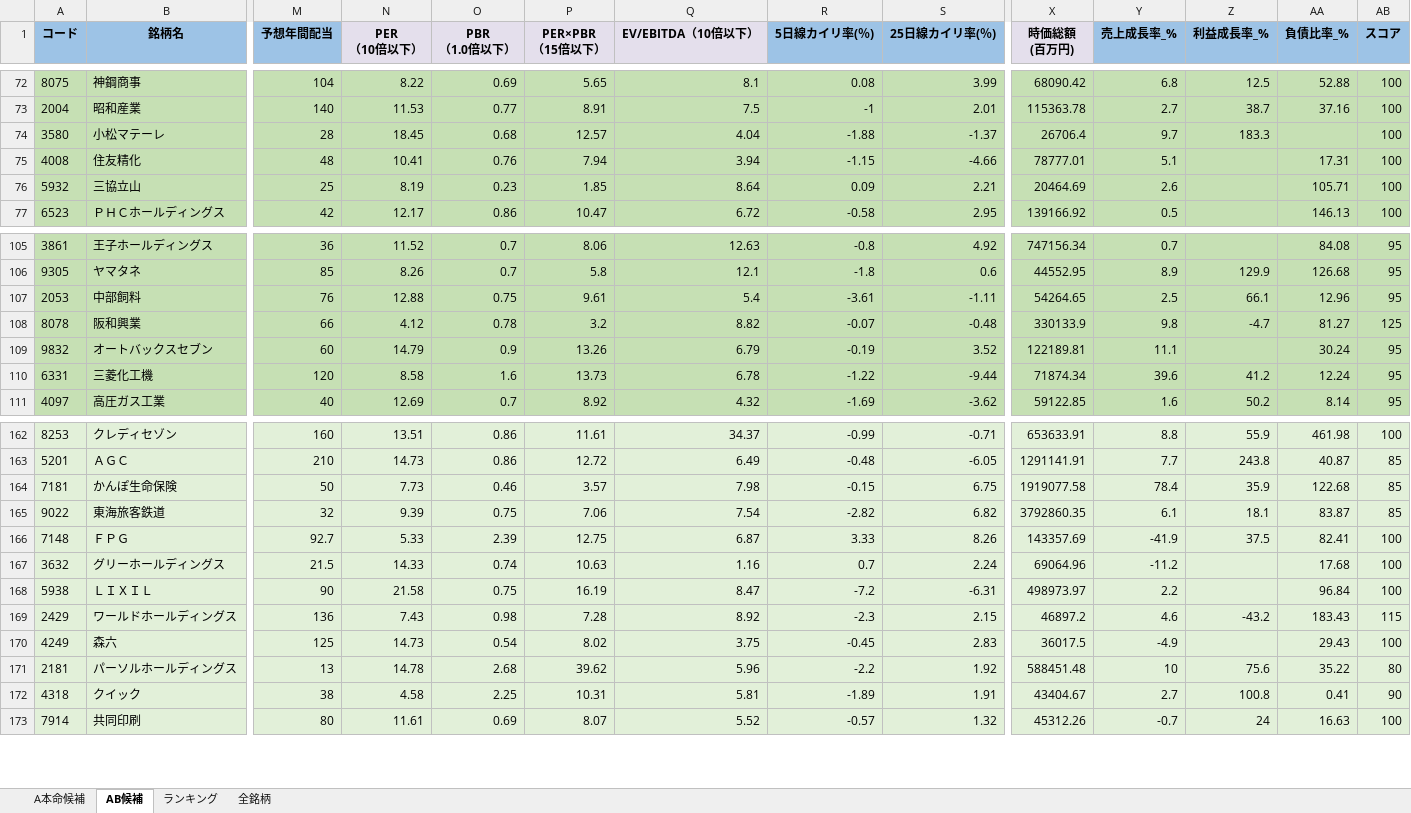
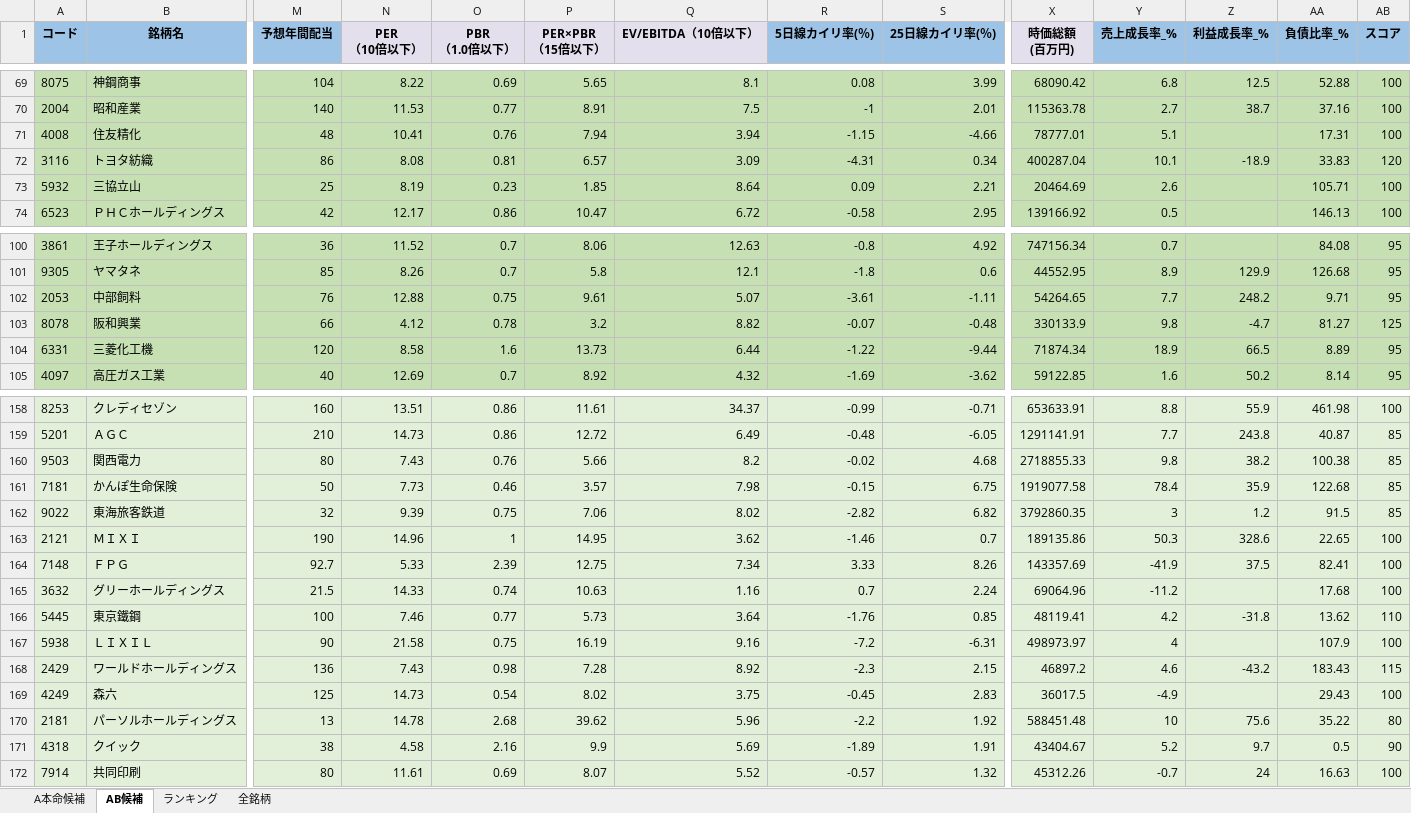
Before and after one commit to ku0909/screening, an Excel workbook: result.xlsx, sheet AB候補, drawn as a sheet; only a part is shown, gaps mark what is left out; values as stored, in another font and other column widths than the file's, no borders; removed rows and columns are numbered as before the commit, all else as after; rows hold the shown columns only; the diff covers the shown part only; the diff names each change by its address in the sheet, - before the commit and + after, or states it on an @@ line.

```diff
--- a/result.xlsx (sheet AB候補)
+++ b/result.xlsx (sheet AB候補)
-row 74: 3580 | 小松マテーレ | 28 | 18.45 | 0.68 | 12.57 | 4.04 | -1.88 | -1.37 | 26706.4 | 9.7 | 183.3 |  | 100
+row 72: 3116 | トヨタ紡織 | 86 | 8.08 | 0.81 | 6.57 | 3.09 | -4.31 | 0.34 | 400287.04 | 10.1 | -18.9 | 33.83 | 120
-Q102 (EV/EBITDA（10倍以下）): 5.4
+Q102 (EV/EBITDA（10倍以下）): 5.07
-Y102 (売上成長率_%): 2.5
+Y102 (売上成長率_%): 7.7
-Z102 (利益成長率_%): 66.1
+Z102 (利益成長率_%): 248.2
-AA102 (負債比率_%): 12.96
+AA102 (負債比率_%): 9.71
-row 109: 9832 | オートバックスセブン | 60 | 14.79 | 0.9 | 13.26 | 6.79 | -0.19 | 3.52 | 122189.81 | 11.1 |  | 30.24 | 95
-Q104 (EV/EBITDA（10倍以下）): 6.78
+Q104 (EV/EBITDA（10倍以下）): 6.44
-Y104 (売上成長率_%): 39.6
+Y104 (売上成長率_%): 18.9
-Z104 (利益成長率_%): 41.2
+Z104 (利益成長率_%): 66.5
-AA104 (負債比率_%): 12.24
+AA104 (負債比率_%): 8.89
+row 160: 9503 | 関西電力 | 80 | 7.43 | 0.76 | 5.66 | 8.2 | -0.02 | 4.68 | 2718855.33 | 9.8 | 38.2 | 100.38 | 85
-Q162 (EV/EBITDA（10倍以下）): 7.54
+Q162 (EV/EBITDA（10倍以下）): 8.02
-Y162 (売上成長率_%): 6.1
+Y162 (売上成長率_%): 3
-Z162 (利益成長率_%): 18.1
+Z162 (利益成長率_%): 1.2
-AA162 (負債比率_%): 83.87
+AA162 (負債比率_%): 91.5
+row 163: 2121 | ＭＩＸＩ | 190 | 14.96 | 1 | 14.95 | 3.62 | -1.46 | 0.7 | 189135.86 | 50.3 | 328.6 | 22.65 | 100
-Q164 (EV/EBITDA（10倍以下）): 6.87
+Q164 (EV/EBITDA（10倍以下）): 7.34
+row 166: 5445 | 東京鐵鋼 | 100 | 7.46 | 0.77 | 5.73 | 3.64 | -1.76 | 0.85 | 48119.41 | 4.2 | -31.8 | 13.62 | 110
-Q167 (EV/EBITDA（10倍以下）): 8.47
+Q167 (EV/EBITDA（10倍以下）): 9.16
-Y167 (売上成長率_%): 2.2
+Y167 (売上成長率_%): 4
-AA167 (負債比率_%): 96.84
+AA167 (負債比率_%): 107.9
-O171 (PBR （1.0倍以下）): 2.25
+O171 (PBR （1.0倍以下）): 2.16
-P171 (PER×PBR （15倍以下）): 10.31
+P171 (PER×PBR （15倍以下）): 9.9
-Q171 (EV/EBITDA（10倍以下）): 5.81
+Q171 (EV/EBITDA（10倍以下）): 5.69
-Y171 (売上成長率_%): 2.7
+Y171 (売上成長率_%): 5.2
-Z171 (利益成長率_%): 100.8
+Z171 (利益成長率_%): 9.7
-AA171 (負債比率_%): 0.41
+AA171 (負債比率_%): 0.5
```
Also changed, not shown: 9 added rows, 10 removed rows and 114 edited cells elsewhere in this sheet, sheet 全銘柄, sheet ランキング, sheet A本命候補, 1 other file.
